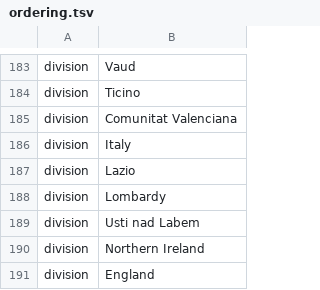
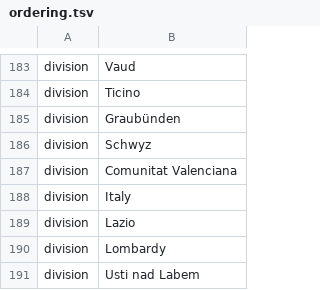
Before and after one commit to nextstrain/ncov, a TSV file: config/ordering.tsv, drawn as a sheet; only a part is shown, gaps mark what is left out; the shorter side is filled out with more unchanged rows.

```diff
--- a/config/ordering.tsv
+++ b/config/ordering.tsv
@@ -184,2 +184,4 @@ division	Vaud
 division	Ticino
+division	Graubünden
+division	Schwyz
 division	Comunitat Valenciana
```
Also changed, not shown: config/lat_longs.tsv.
